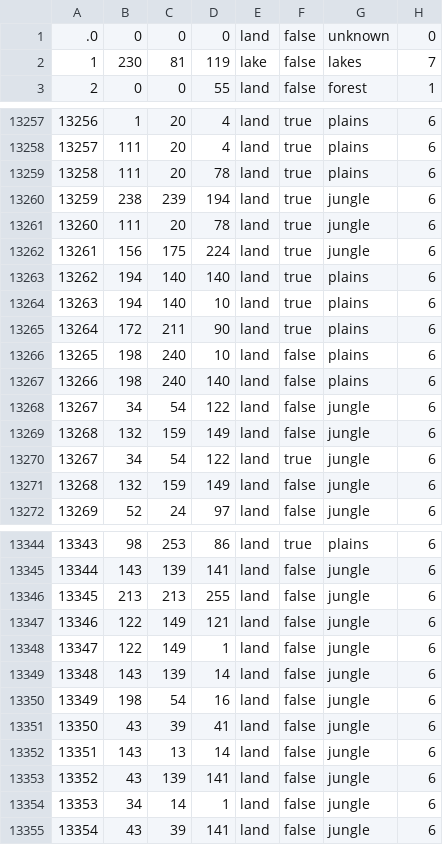
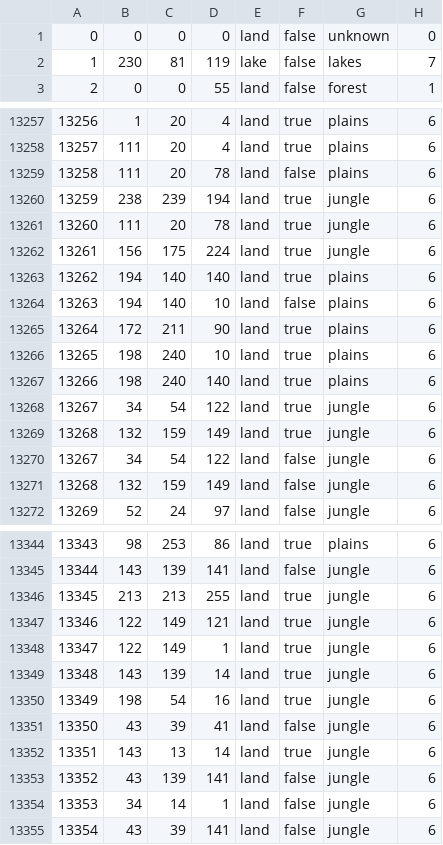
Before and after one commit to omosley/DMMDEV, a CSV file: map/definition.csv, drawn as a sheet; only a part is shown, gaps mark what is left out; the diff covers the shown part only.

```diff
--- a/map/definition.csv
+++ b/map/definition.csv
@@ -1,2 +1,2 @@
-.0;0;0;0;land;false;unknown;0
+0;0;0;0;land;false;unknown;0
 1;230;81;119;lake;false;lakes;7
@@ -13258,3 +13258,3 @@
 13257;111;20;4;land;true;plains;6
-13258;111;20;78;land;true;plains;6
+13258;111;20;78;land;false;plains;6
 13259;238;239;194;land;true;jungle;6
@@ -13263,9 +13263,9 @@
 13262;194;140;140;land;true;plains;6
-13263;194;140;10;land;true;plains;6
+13263;194;140;10;land;false;plains;6
 13264;172;211;90;land;true;plains;6
-13265;198;240;10;land;false;plains;6
-13266;198;240;140;land;false;plains;6
-13267;34;54;122;land;false;jungle;6
-13268;132;159;149;land;false;jungle;6
+13265;198;240;10;land;true;plains;6
+13266;198;240;140;land;true;plains;6
 13267;34;54;122;land;true;jungle;6
+13268;132;159;149;land;true;jungle;6
+13267;34;54;122;land;false;jungle;6
 13268;132;159;149;land;false;jungle;6
@@ -13345,9 +13345,9 @@
 13344;143;139;141;land;false;jungle;6
-13345;213;213;255;land;false;jungle;6
-13346;122;149;121;land;false;jungle;6
-13347;122;149;1;land;false;jungle;6
-13348;143;139;14;land;false;jungle;6
-13349;198;54;16;land;false;jungle;6
+13345;213;213;255;land;true;jungle;6
+13346;122;149;121;land;true;jungle;6
+13347;122;149;1;land;true;jungle;6
+13348;143;139;14;land;true;jungle;6
+13349;198;54;16;land;true;jungle;6
 13350;43;39;41;land;false;jungle;6
-13351;143;13;14;land;false;jungle;6
+13351;143;13;14;land;true;jungle;6
 13352;43;139;141;land;false;jungle;6
```
Also changed, not shown: 44 edited cells elsewhere in this file, 39 other files.
